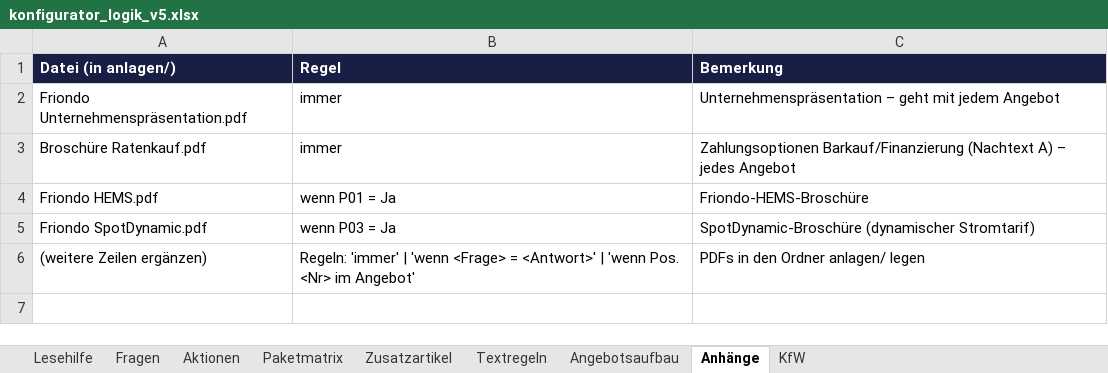
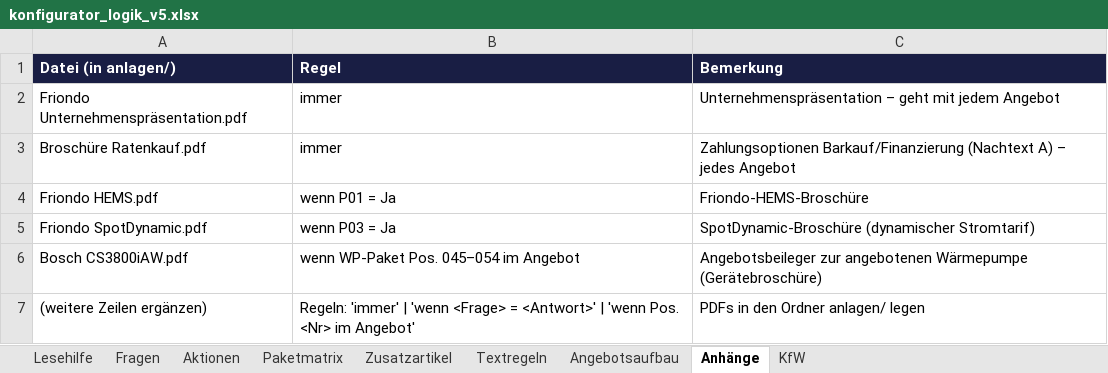
Before and after one commit to AndyS39/friondo-angebotstool, an Excel workbook: konfigurator_logik_v5.xlsx, sheet Anhänge, drawn as a sheet; values as stored, in another font and other column widths than the file's, no borders; the diff names each change by its address in the sheet, - before the commit and + after, or states it on an @@ line.

```diff
--- a/konfigurator_logik_v5.xlsx (sheet Anhänge)
+++ b/konfigurator_logik_v5.xlsx (sheet Anhänge)
+row 6: Bosch CS3800iAW.pdf | wenn WP-Paket Pos. 045–054 im Angebot | Angebotsbeileger zur angebotenen Wärmepumpe (Gerätebroschüre)
```
Also changed, not shown: 5 other files.
